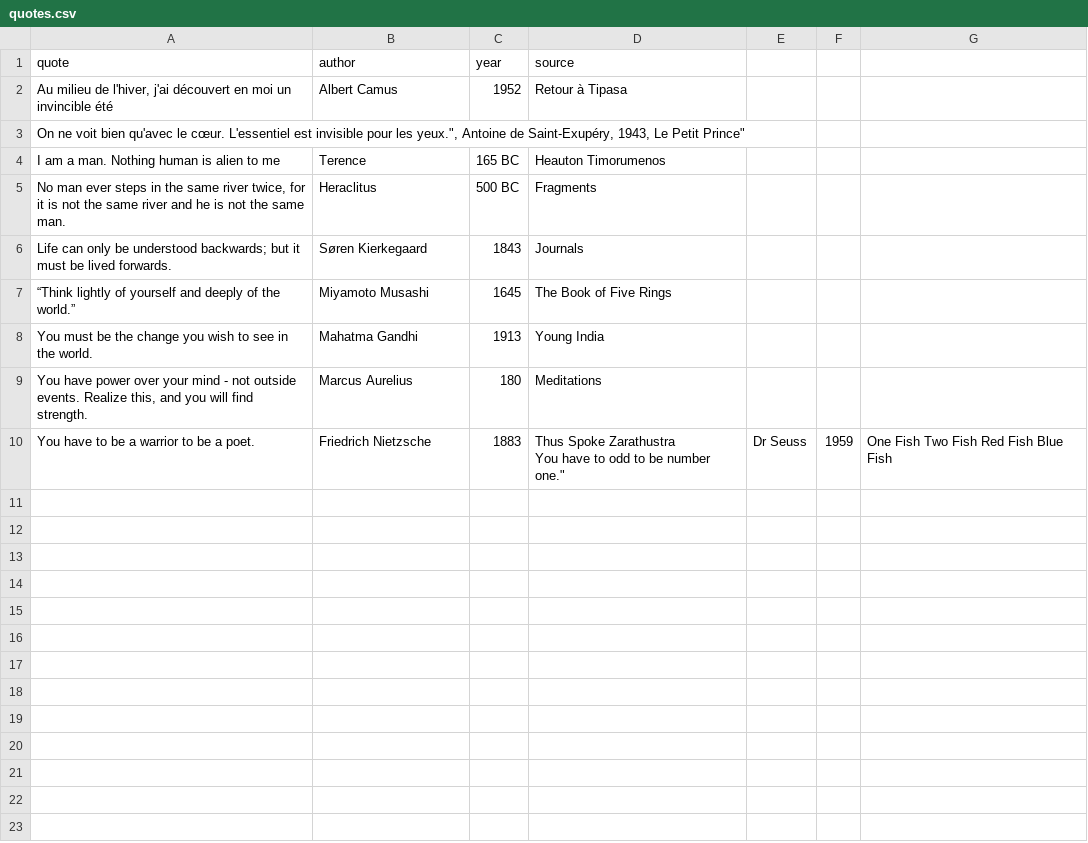
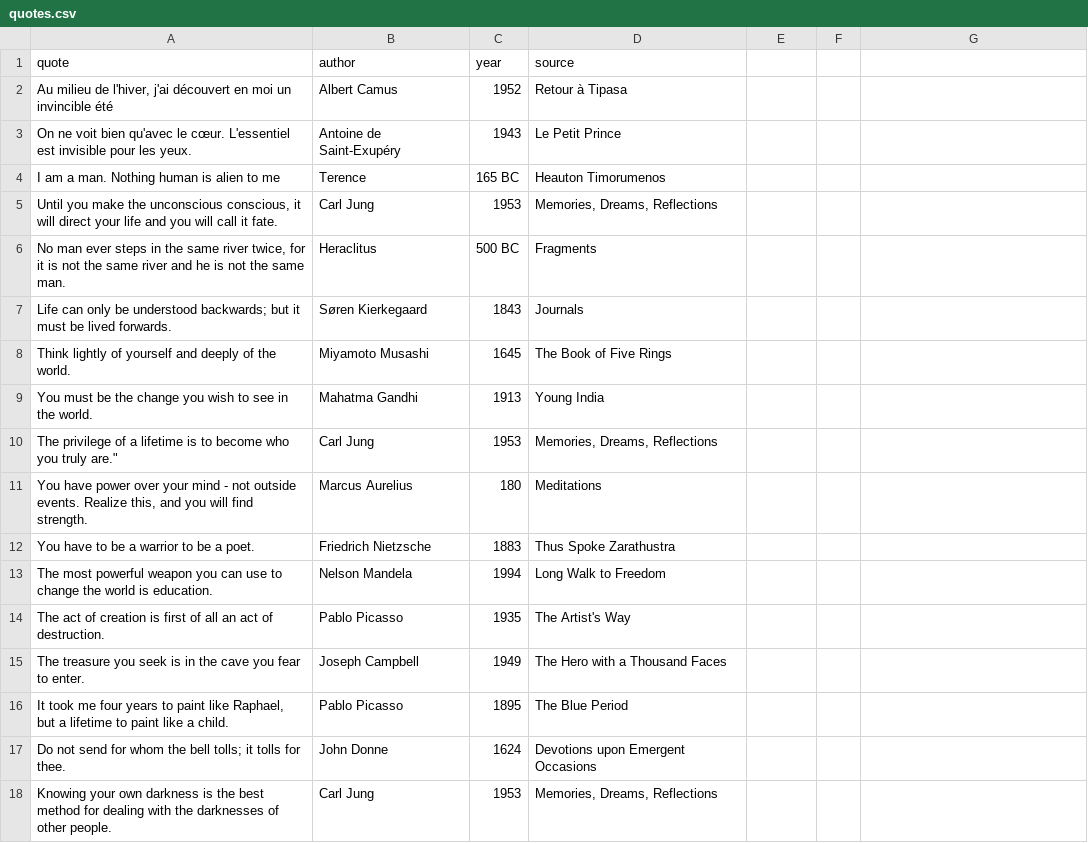
Before and after one commit to Gui-Oba/Portfolio, a CSV file: src/assets/quotes.csv, drawn as a sheet.

Commit message:
added more quotes

```diff
--- a/src/assets/quotes.csv
+++ b/src/assets/quotes.csv
@@ -2,10 +2,17 @@ quote,author,year,source
 "Au milieu de l'hiver, j'ai découvert en moi un invincible été", Albert Camus, 1952, "Retour à Tipasa"
-"On ne voit bien qu'avec le cœur. L'essentiel est invisible pour les yeux."", Antoine de Saint-Exupéry, 1943, "Le Petit Prince"
+"On ne voit bien qu'avec le cœur. L'essentiel est invisible pour les yeux.", Antoine de Saint-Exupéry, 1943, "Le Petit Prince"
 "I am a man. Nothing human is alien to me", Terence, 165 BC, "Heauton Timorumenos"
+"Until you make the unconscious conscious, it will direct your life and you will call it fate.", Carl Jung, 1953, "Memories, Dreams, Reflections"
 "No man ever steps in the same river twice, for it is not the same river and he is not the same man.", Heraclitus, 500 BC, "Fragments"
 "Life can only be understood backwards; but it must be lived forwards.", Søren Kierkegaard, 1843, "Journals"
-“Think lightly of yourself and deeply of the world.”, Miyamoto Musashi, 1645, "The Book of Five Rings"
+"Think lightly of yourself and deeply of the world.", Miyamoto Musashi, 1645, "The Book of Five Rings"
 "You must be the change you wish to see in the world.", Mahatma Gandhi, 1913, "Young India"
+""The privilege of a lifetime is to become who you truly are.", Carl Jung, 1953, "Memories, Dreams, Reflections"
 "You have power over your mind - not outside events. Realize this, and you will find strength.", Marcus Aurelius, 180, "Meditations"
-"You have to be a warrior to be a poet.", Friedrich Nietzsche, 1883, "Thus Spoke Zarathustra
-"You have to odd to be number one.", Dr Seuss, 1959, "One Fish Two Fish Red Fish Blue Fish"
+"You have to be a warrior to be a poet.", Friedrich Nietzsche, 1883, "Thus Spoke Zarathustra"
+"The most powerful weapon you can use to change the world is education.", Nelson Mandela, 1994, "Long Walk to Freedom"
+"The act of creation is first of all an act of destruction.", Pablo Picasso, 1935, "The Artist's Way"
+"The treasure you seek is in the cave you fear to enter.", Joseph Campbell, 1949, "The Hero with a Thousand Faces"
+"It took me four years to paint like Raphael, but a lifetime to paint like a child.", Pablo Picasso, 1895, "The Blue Period"
+"Do not send for whom the bell tolls; it tolls for thee.", John Donne, 1624, "Devotions upon Emergent Occasions"
+"Knowing your own darkness is the best method for dealing with the darknesses of other people.", Carl Jung, 1953, "Memories, Dreams, Reflections"
```
Also changed, not shown: 4 other files.
